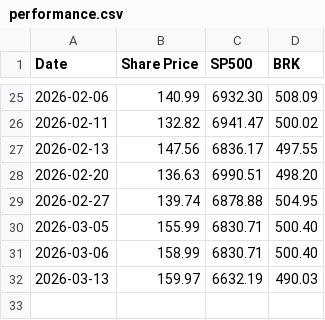
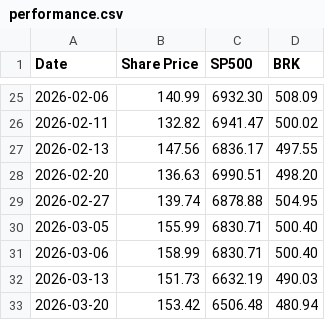
Before and after one commit to yitaotang40-svg/ovalfund-site, a CSV file: data/performance.csv, drawn as a sheet; only a part is shown, gaps mark what is left out.

Commit message:
Update performance data for March 13 and add March 20

```diff
--- a/data/performance.csv
+++ b/data/performance.csv
@@ -31,2 +31,3 @@
 2026-03-06, 158.99, 6830.71, 500.40
-2026-03-13,159.97,6632.19,490.03
+2026-03-13,151.73,6632.19,490.03
+2026-03-20,153.42,6506.48,480.94
```
